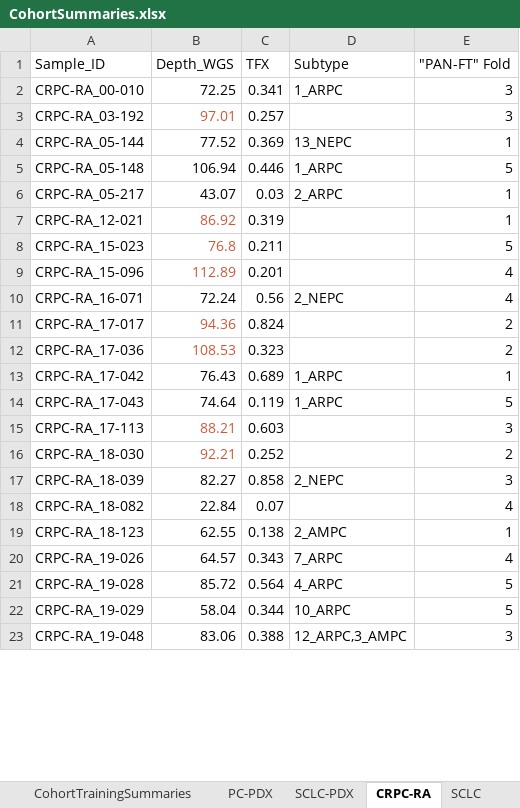
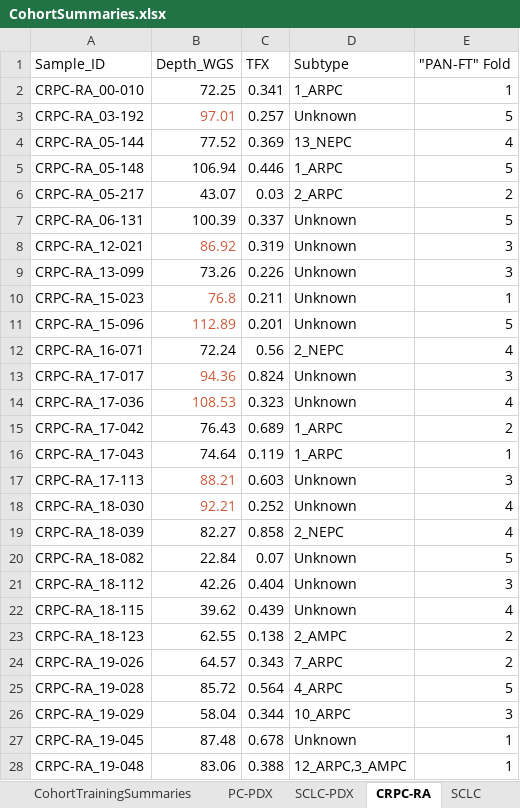
Before and after one commit to denniepatton/Proteus, an Excel workbook: data/CohortSummaries.xlsx, sheet CRPC-RA, drawn as a sheet; only a part is shown; values as stored, in another font and other column widths than the file's, no borders; addresses are those after the commit; the diff covers the shown part only; the diff names each change by its address in the sheet, - before the commit and + after, or states it on an @@ line.

```diff
--- a/data/CohortSummaries.xlsx (sheet CRPC-RA)
+++ b/data/CohortSummaries.xlsx (sheet CRPC-RA)
-E2 ("PAN-FT" Fold): 3
+E2 ("PAN-FT" Fold): 1
-D3 (Subtype): (empty)
+D3 (Subtype): Unknown
-E3 ("PAN-FT" Fold): 3
+E3 ("PAN-FT" Fold): 5
-E4 ("PAN-FT" Fold): 1
+E4 ("PAN-FT" Fold): 4
-E6 ("PAN-FT" Fold): 1
+E6 ("PAN-FT" Fold): 2
+row 7: CRPC-RA_06-131 | 100.39 | 0.337 | Unknown | 5
-D8 (Subtype): (empty)
+D8 (Subtype): Unknown
-E8 ("PAN-FT" Fold): 1
+E8 ("PAN-FT" Fold): 3
+row 9: CRPC-RA_13-099 | 73.26 | 0.226 | Unknown | 3
-D10:D11 (Subtype): (empty)
+D10:D11 (Subtype): Unknown
-E10 ("PAN-FT" Fold): 5
+E10 ("PAN-FT" Fold): 1
-E11 ("PAN-FT" Fold): 4
+E11 ("PAN-FT" Fold): 5
-D13:D14 (Subtype): (empty)
+D13:D14 (Subtype): Unknown
-E13 ("PAN-FT" Fold): 2
+E13 ("PAN-FT" Fold): 3
-E14 ("PAN-FT" Fold): 2
+E14 ("PAN-FT" Fold): 4
-E15 ("PAN-FT" Fold): 1
+E15 ("PAN-FT" Fold): 2
-E16 ("PAN-FT" Fold): 5
+E16 ("PAN-FT" Fold): 1
-D17:D18 (Subtype): (empty)
+D17:D18 (Subtype): Unknown
-E18 ("PAN-FT" Fold): 2
+E18 ("PAN-FT" Fold): 4
-E19 ("PAN-FT" Fold): 3
+E19 ("PAN-FT" Fold): 4
-D20 (Subtype): (empty)
+D20 (Subtype): Unknown
-E20 ("PAN-FT" Fold): 4
+E20 ("PAN-FT" Fold): 5
+row 21: CRPC-RA_18-112 | 42.26 | 0.404 | Unknown | 3
+row 22: CRPC-RA_18-115 | 39.62 | 0.439 | Unknown | 4
-E23 ("PAN-FT" Fold): 1
+E23 ("PAN-FT" Fold): 2
-E24 ("PAN-FT" Fold): 4
+E24 ("PAN-FT" Fold): 2
-E26 ("PAN-FT" Fold): 5
+E26 ("PAN-FT" Fold): 3
+row 27: CRPC-RA_19-045 | 87.48 | 0.678 | Unknown | 1
-E28 ("PAN-FT" Fold): 3
+E28 ("PAN-FT" Fold): 1
```
Also changed, not shown: 1 added row and 19 edited cells elsewhere in this sheet, sheet SCLC, sheet CohortTrainingSummaries, data/TrainingSets.xlsx, 54 other files.
